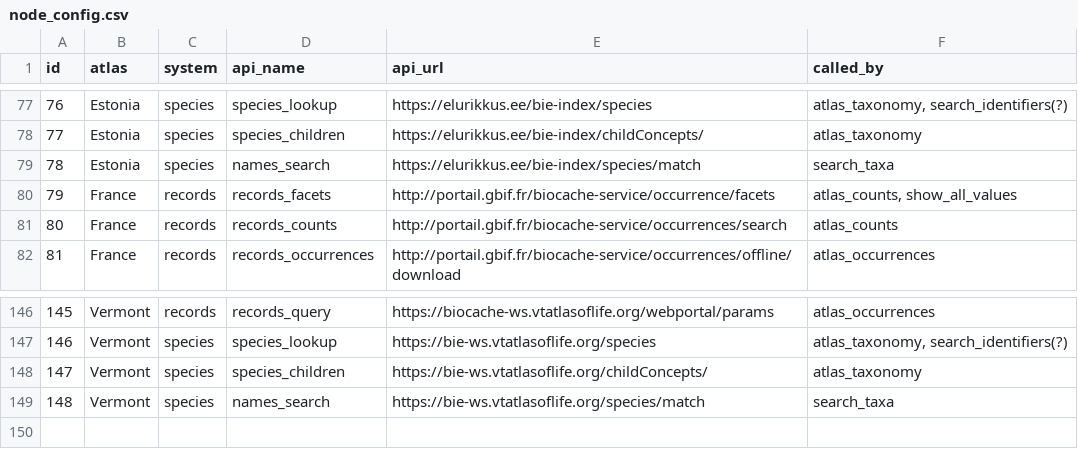
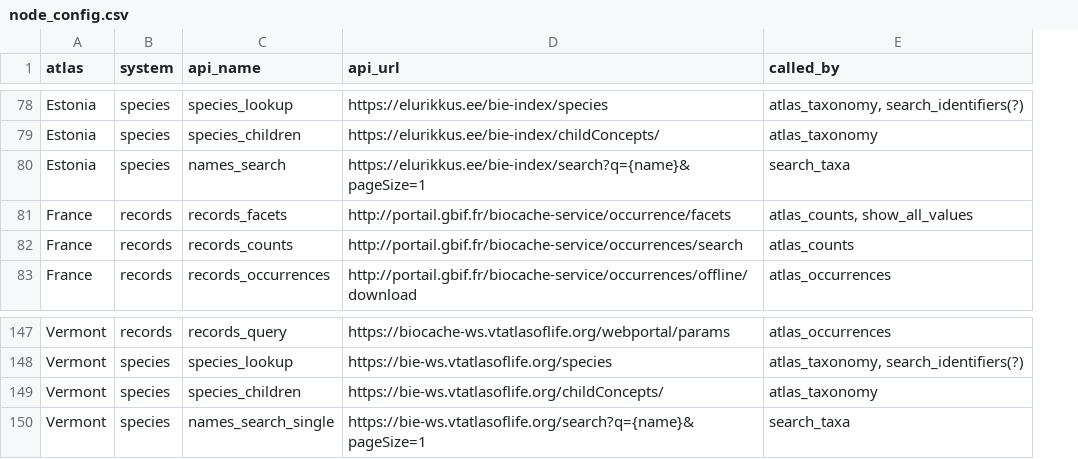
Before and after one commit to AtlasOfLivingAustralia/galah-R, a CSV file: data-raw/node_config.csv, drawn as a sheet; only a part is shown, gaps mark what is left out; removed rows and columns are numbered as before the commit, all else as after; the diff covers the shown part only; the diff names each change by its address in the sheet, - before the commit and + after, or states it on an @@ line.

```diff
--- a/data-raw/node_config.csv
+++ b/data-raw/node_config.csv
-column A (id), rows 77-82: 76 | 77 | 78 | 79 | 80 | 81; rows 146-149: 145 | 146 | 147 | 148
-D80 (api_url): https://elurikkus.ee/bie-index/species/match
+D80 (api_url): https://elurikkus.ee/bie-index/search?q={name}&pageSize=1
-C150 (api_name): names_search
+C150 (api_name): names_search_single
-D150 (api_url): https://bie-ws.vtatlasoflife.org/species/match
+D150 (api_url): https://bie-ws.vtatlasoflife.org/search?q={name}&pageSize=1
```
Also changed, not shown: 2 added rows, 1 removed row and 16 edited cells elsewhere in this file, data-raw/node_metadata.csv, 10 other files.
